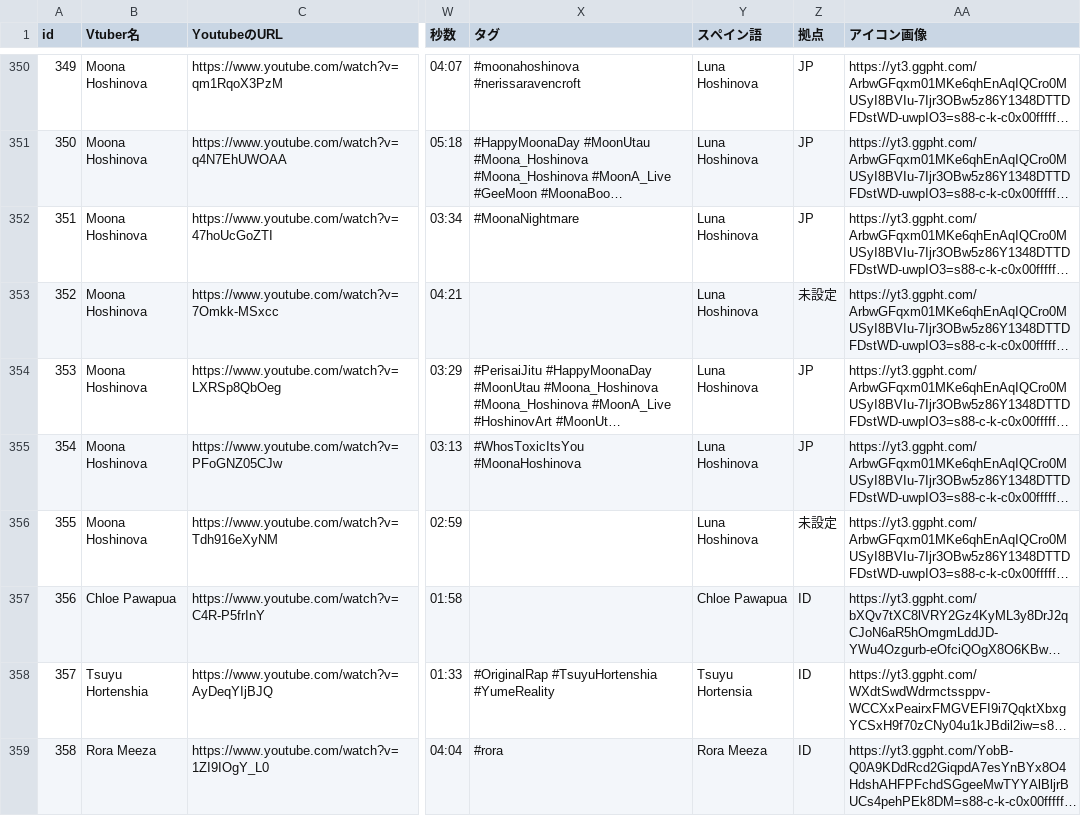
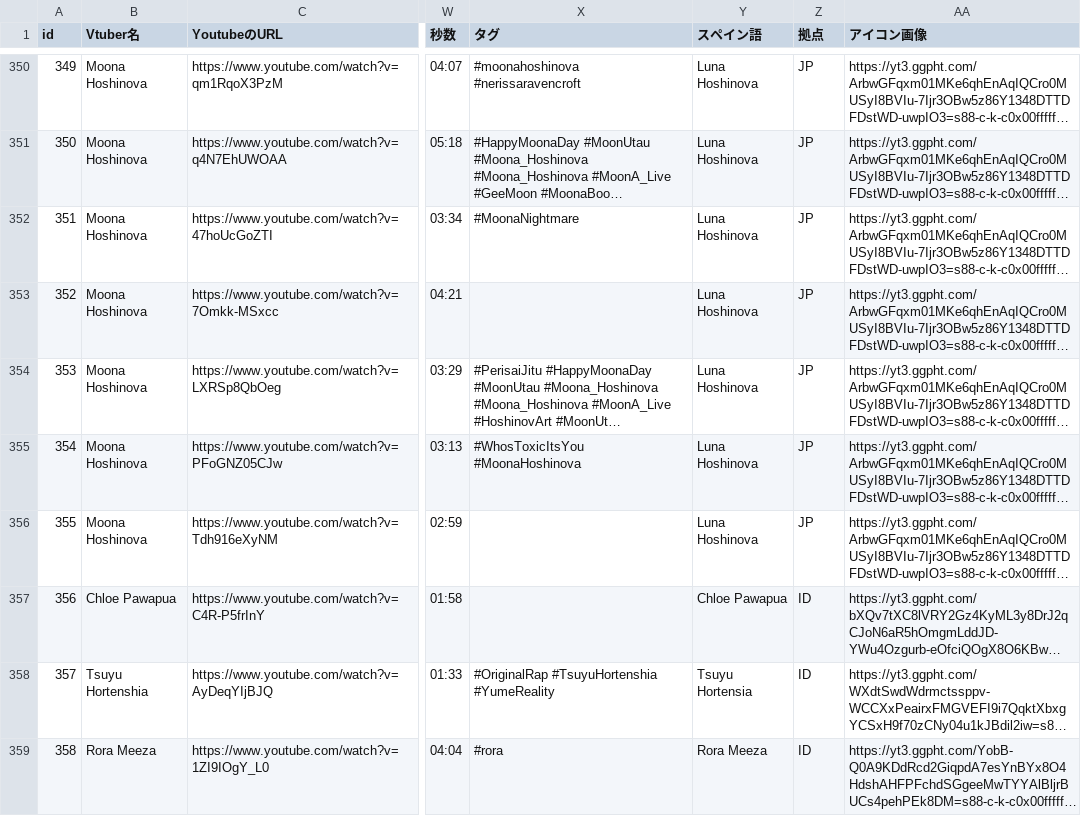
Before and after one commit to take8jp/vosl, a CSV file: csv/VOSL.csv, drawn as a sheet; only a part is shown, gaps mark what is left out; long unchanged cells end in …; the diff covers the shown part only; the diff names each change by its address in the sheet, - before the commit and + after, or states it on an @@ line.

```diff
--- a/csv/VOSL.csv
+++ b/csv/VOSL.csv
-Z353 (拠点): 未設定
+Z353 (拠点): JP
-Z356 (拠点): 未設定
+Z356 (拠点): JP
```
Also changed, not shown: 2 added rows and 7 edited cells elsewhere in this file, 1 other file.
